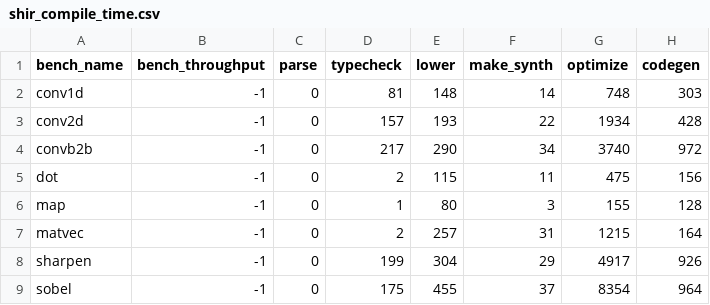
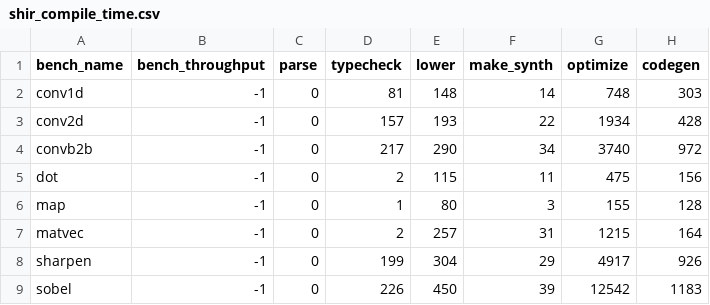
Before and after one commit to louis-hildebrand/sirop-hls, a CSV file: results/shir_compile_time.csv, drawn as a sheet.

Commit message:
Fix typos in SHIR-style Sobel benchmark

```diff
--- a/results/shir_compile_time.csv
+++ b/results/shir_compile_time.csv
@@ -8,2 +8,2 @@ matvec,-1,0,2,257,31,1215,164
 sharpen,-1,0,199,304,29,4917,926
-sobel,-1,0,175,455,37,8354,964
+sobel,-1,0,226,450,39,12542,1183
```
Also changed, not shown: 1 other file.
